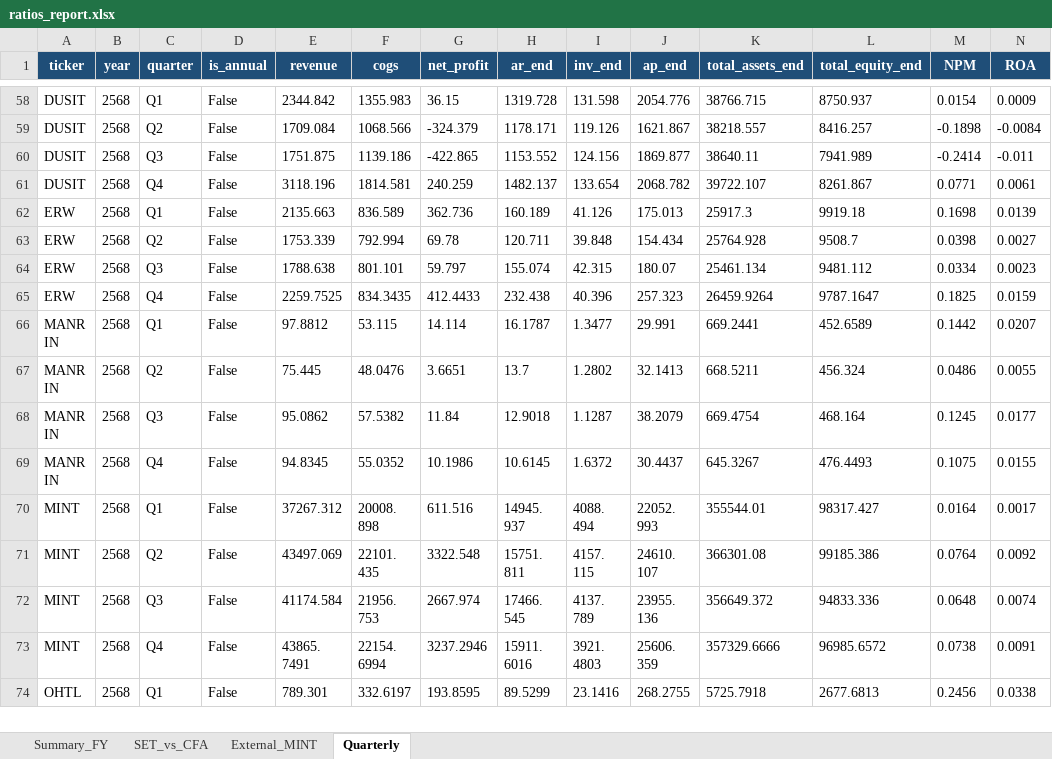
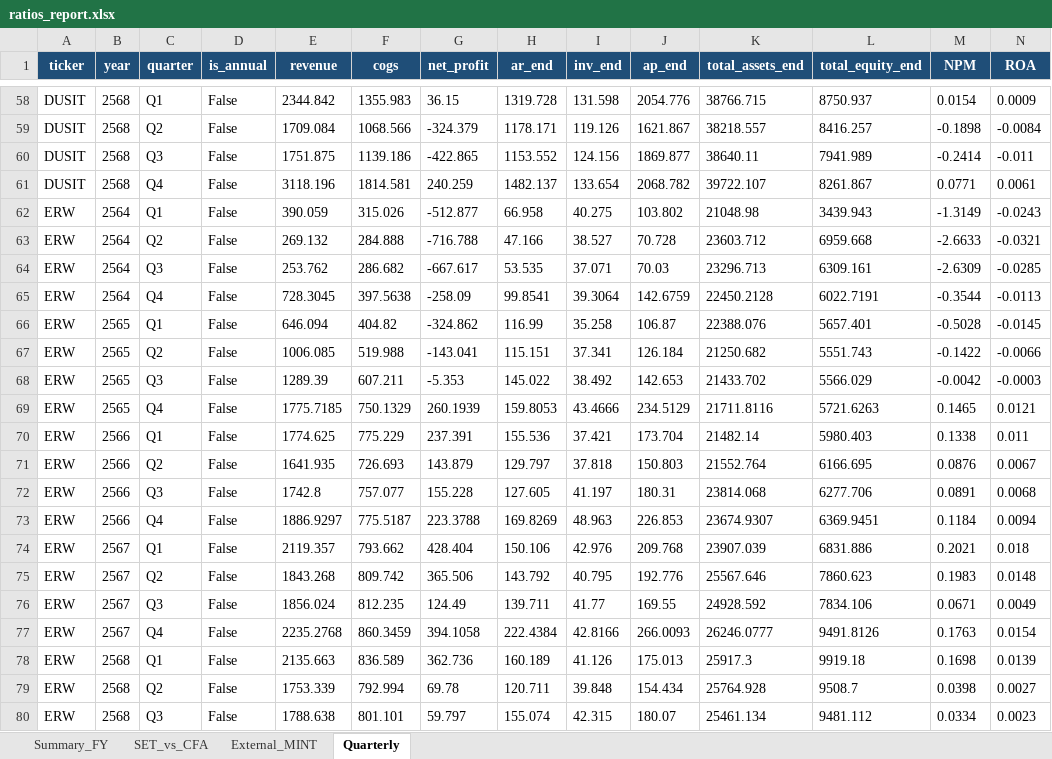
Before and after one commit to Dolopert/Budd, an Excel workbook: tour-finance/output/ratios_report.xlsx, sheet Quarterly, drawn as a sheet; only a part is shown, gaps mark what is left out; the shorter side is filled out with more unchanged rows; values as stored, in another font and other column widths than the file's, no borders; rows hold the shown columns only; the diff names each change by its address in the sheet, - before the commit and + after, or states it on an @@ line.

```diff
--- a/tour-finance/output/ratios_report.xlsx (sheet Quarterly)
+++ b/tour-finance/output/ratios_report.xlsx (sheet Quarterly)
+row 62: ERW | 2564 | Q1 | False | 390.059 | 315.026 | -512.877 | 66.958 | 40.275 | 103.802 | 21048.98 | 3439.943 | -1.3149 | -0.0243
+row 63: ERW | 2564 | Q2 | False | 269.132 | 284.888 | -716.788 | 47.166 | 38.527 | 70.728 | 23603.712 | 6959.668 | -2.6633 | -0.0321
+row 64: ERW | 2564 | Q3 | False | 253.762 | 286.682 | -667.617 | 53.535 | 37.071 | 70.03 | 23296.713 | 6309.161 | -2.6309 | -0.0285
+row 65: ERW | 2564 | Q4 | False | 728.3045 | 397.5638 | -258.09 | 99.8541 | 39.3064 | 142.6759 | 22450.2128 | 6022.7191 | -0.3544 | -0.0113
+row 66: ERW | 2565 | Q1 | False | 646.094 | 404.82 | -324.862 | 116.99 | 35.258 | 106.87 | 22388.076 | 5657.401 | -0.5028 | -0.0145
+row 67: ERW | 2565 | Q2 | False | 1006.085 | 519.988 | -143.041 | 115.151 | 37.341 | 126.184 | 21250.682 | 5551.743 | -0.1422 | -0.0066
+row 68: ERW | 2565 | Q3 | False | 1289.39 | 607.211 | -5.353 | 145.022 | 38.492 | 142.653 | 21433.702 | 5566.029 | -0.0042 | -0.0003
+row 69: ERW | 2565 | Q4 | False | 1775.7185 | 750.1329 | 260.1939 | 159.8053 | 43.4666 | 234.5129 | 21711.8116 | 5721.6263 | 0.1465 | 0.0121
+row 70: ERW | 2566 | Q1 | False | 1774.625 | 775.229 | 237.391 | 155.536 | 37.421 | 173.704 | 21482.14 | 5980.403 | 0.1338 | 0.011
+row 71: ERW | 2566 | Q2 | False | 1641.935 | 726.693 | 143.879 | 129.797 | 37.818 | 150.803 | 21552.764 | 6166.695 | 0.0876 | 0.0067
+row 72: ERW | 2566 | Q3 | False | 1742.8 | 757.077 | 155.228 | 127.605 | 41.197 | 180.31 | 23814.068 | 6277.706 | 0.0891 | 0.0068
+row 73: ERW | 2566 | Q4 | False | 1886.9297 | 775.5187 | 223.3788 | 169.8269 | 48.963 | 226.853 | 23674.9307 | 6369.9451 | 0.1184 | 0.0094
+row 74: ERW | 2567 | Q1 | False | 2119.357 | 793.662 | 428.404 | 150.106 | 42.976 | 209.768 | 23907.039 | 6831.886 | 0.2021 | 0.018
+row 75: ERW | 2567 | Q2 | False | 1843.268 | 809.742 | 365.506 | 143.792 | 40.795 | 192.776 | 25567.646 | 7860.623 | 0.1983 | 0.0148
+row 76: ERW | 2567 | Q3 | False | 1856.024 | 812.235 | 124.49 | 139.711 | 41.77 | 169.55 | 24928.592 | 7834.106 | 0.0671 | 0.0049
+row 77: ERW | 2567 | Q4 | False | 2235.2768 | 860.3459 | 394.1058 | 222.4384 | 42.8166 | 266.0093 | 26246.0777 | 9491.8126 | 0.1763 | 0.0154
```
Also changed, not shown: tour-finance/output/ERW_quarterly_linked.xlsx, tour-finance/output/TOUR_all_linked.xlsx, 17 other files.
